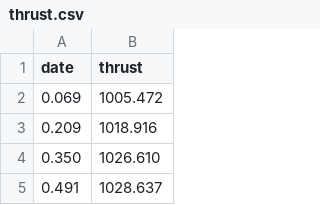
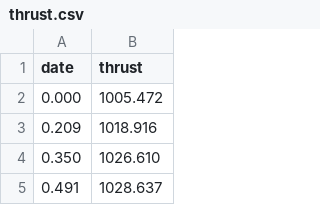
Before and after one commit to SpaceTeam/Lamarr_Flight_Simulation_RocketPy, a CSV file: CANSAT/thrust.csv, drawn as a sheet; only a part is shown.

```diff
--- a/CANSAT/thrust.csv
+++ b/CANSAT/thrust.csv
@@ -1,3 +1,3 @@
 date,thrust
-0.069,1005.472
+0.000,1005.472
 0.209,1018.916
```
Also changed, not shown: 5 other files.
